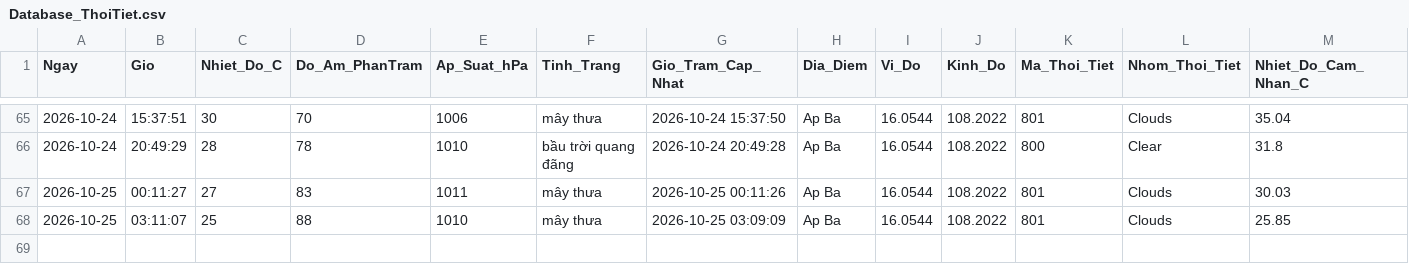
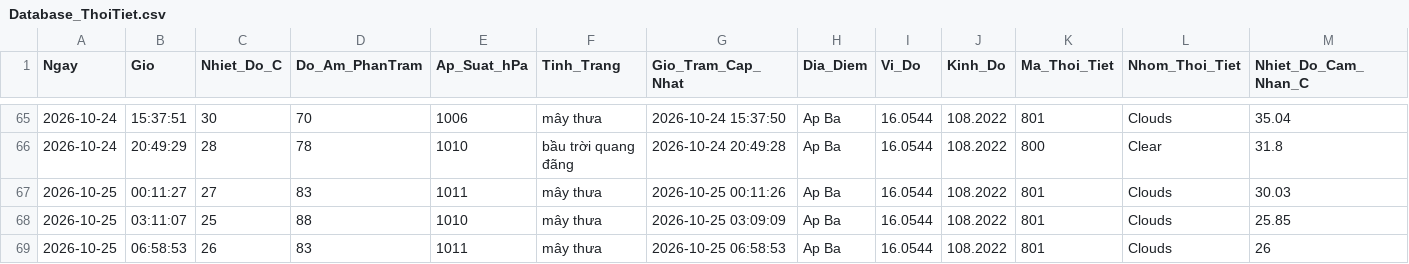
Before and after one commit to Ba-Phu06/ThoiTiet, a CSV file: Database_ThoiTiet.csv, drawn as a sheet; only a part is shown, gaps mark what is left out; rows hold the shown columns only; the diff names each change by its address in the sheet, - before the commit and + after, or states it on an @@ line.

```diff
--- a/Database_ThoiTiet.csv
+++ b/Database_ThoiTiet.csv
+row 69: 2026-10-25 | 06:58:53 | 26 | 83 | 1011 | mây thưa | 2026-10-25 06:58:53 | Ap Ba | 16.0544 | 108.2022 | 801 | Clouds | 26
```
